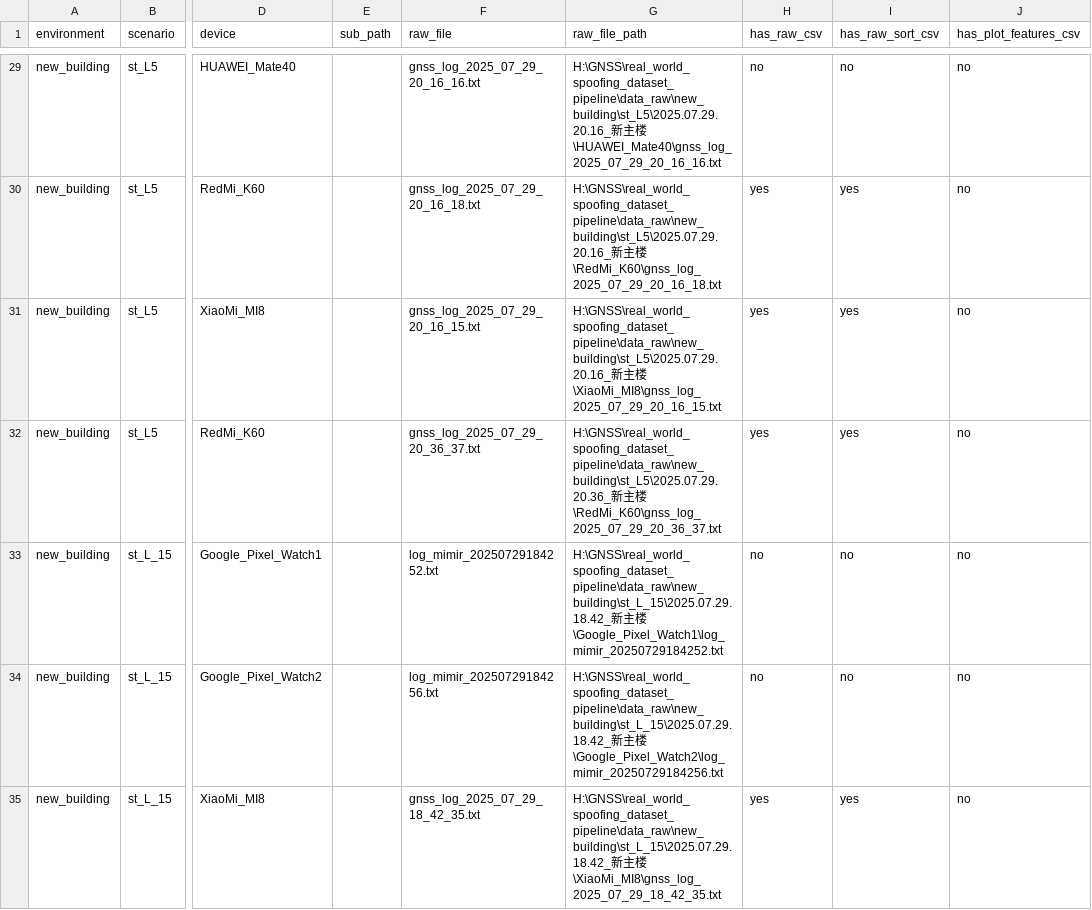
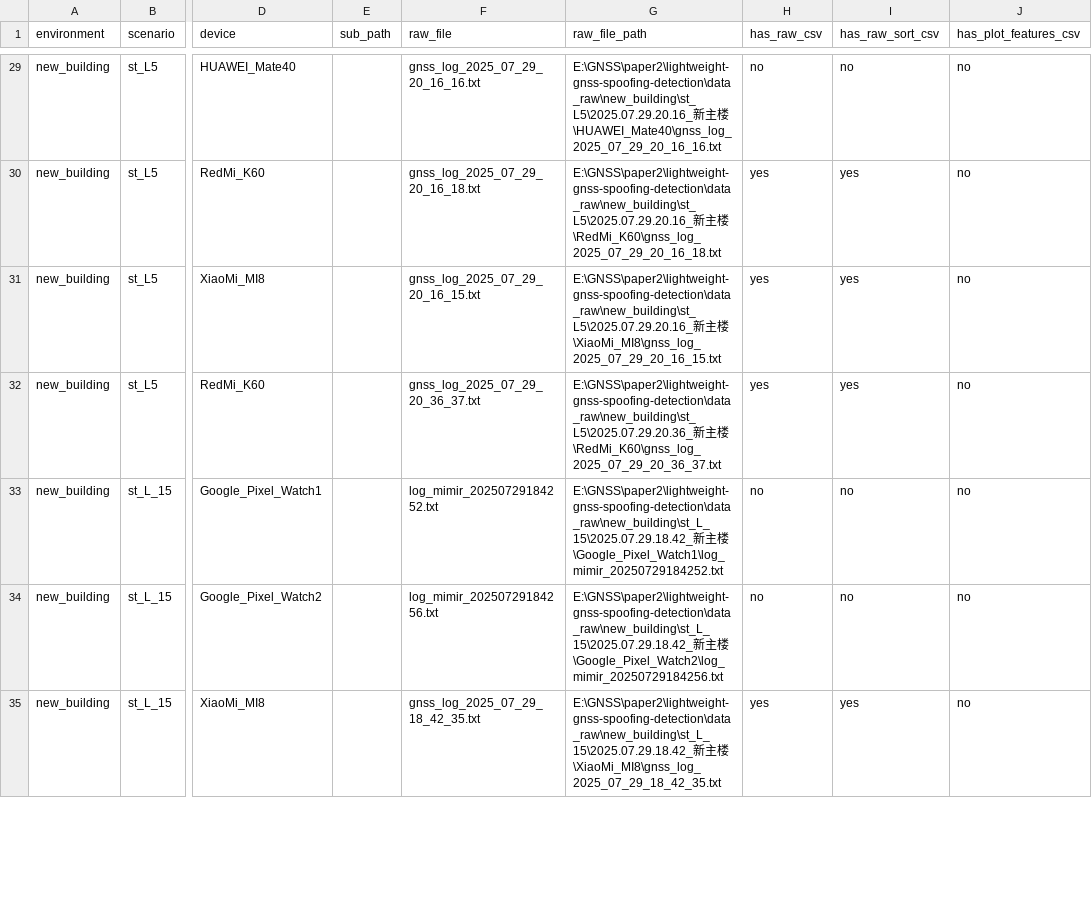
Before and after one commit to yu821138652/lightweight-gnss-spoofing-detection, a CSV file: docs/data_manifest.csv, drawn as a sheet; only a part is shown, gaps mark what is left out; the diff covers the shown part only; the diff names each change by its address in the sheet, - before the commit and + after, or states it on an @@ line.

```diff
--- a/docs/data_manifest.csv
+++ b/docs/data_manifest.csv
-G29 (raw_file_path): H:\GNSS\real_world_spoofing_dataset_pipeline\data_raw\new_building\st_L5\2025.07.29.20.16_新主…
+G29 (raw_file_path): E:\GNSS\paper2\lightweight-gnss-spoofing-detection\data_raw\new_building\st_L5\2025.07.29.20.16_新主…
-G30 (raw_file_path): H:\GNSS\real_world_spoofing_dataset_pipeline\data_raw\new_building\st_L5\2025.07.29.20.16_新主…
+G30 (raw_file_path): E:\GNSS\paper2\lightweight-gnss-spoofing-detection\data_raw\new_building\st_L5\2025.07.29.20.16_新主…
-G31 (raw_file_path): H:\GNSS\real_world_spoofing_dataset_pipeline\data_raw\new_building\st_L5\2025.07.29.20.16_新主…
+G31 (raw_file_path): E:\GNSS\paper2\lightweight-gnss-spoofing-detection\data_raw\new_building\st_L5\2025.07.29.20.16_新主…
-G32 (raw_file_path): H:\GNSS\real_world_spoofing_dataset_pipeline\data_raw\new_building\st_L5\2025.07.29.20.36_新主…
+G32 (raw_file_path): E:\GNSS\paper2\lightweight-gnss-spoofing-detection\data_raw\new_building\st_L5\2025.07.29.20.36_新主…
-G33 (raw_file_path): H:\GNSS\real_world_spoofing_dataset_pipeline\data_raw\new_building\st_L_15\2025.07.29.18.42_新主…
+G33 (raw_file_path): E:\GNSS\paper2\lightweight-gnss-spoofing-detection\data_raw\new_building\st_L_15\2025.07.29.18.42_新主…
-G34 (raw_file_path): H:\GNSS\real_world_spoofing_dataset_pipeline\data_raw\new_building\st_L_15\2025.07.29.18.42_新主…
+G34 (raw_file_path): E:\GNSS\paper2\lightweight-gnss-spoofing-detection\data_raw\new_building\st_L_15\2025.07.29.18.42_新主…
-G35 (raw_file_path): H:\GNSS\real_world_spoofing_dataset_pipeline\data_raw\new_building\st_L_15\2025.07.29.18.42_新主…
+G35 (raw_file_path): E:\GNSS\paper2\lightweight-gnss-spoofing-detection\data_raw\new_building\st_L_15\2025.07.29.18.42_新主…
```
Also changed, not shown: 126 edited cells elsewhere in this file, 8 other files.
